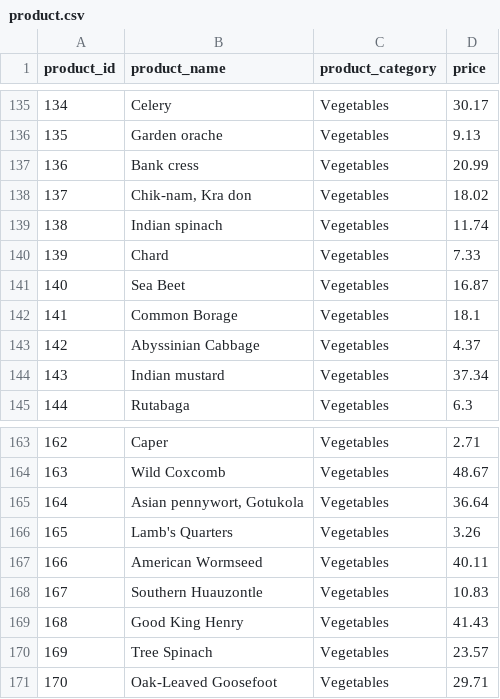
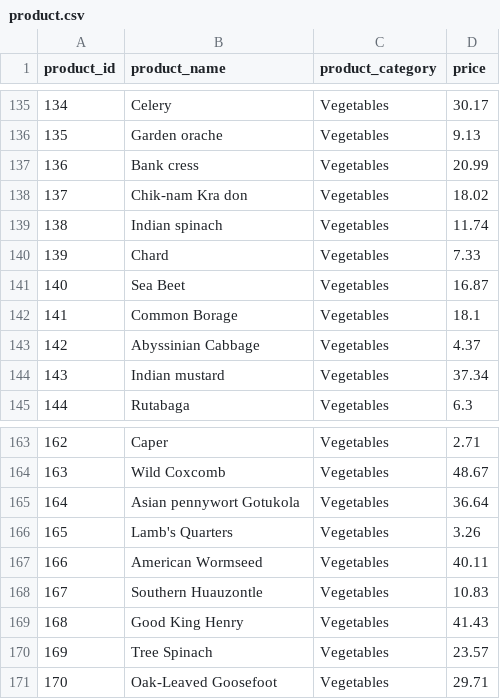
Before and after one commit to sampss/RevProject_3, a CSV file: src/resources/product.csv, drawn as a sheet; only a part is shown, gaps mark what is left out.

Commit message:
Cleaned some csv data, added bad data generator to Generator, completed trend Generators. Improvements could be extending types of trends that can be Generated and residual trend generation.

```diff
--- a/src/resources/product.csv
+++ b/src/resources/product.csv
@@ -137,3 +137,3 @@ product_id,product_name,product_category,price
 136,Bank cress,Vegetables,20.99
-137,"Chik-nam, Kra don",Vegetables,18.02
+137,Chik-nam Kra don,Vegetables,18.02
 138,Indian spinach,Vegetables,11.74
@@ -164,3 +164,3 @@ product_id,product_name,product_category,price
 163,Wild Coxcomb,Vegetables,48.67
-164,"Asian pennywort, Gotukola",Vegetables,36.64
+164,Asian pennywort Gotukola,Vegetables,36.64
 165,Lamb's Quarters,Vegetables,3.26
```
Also changed, not shown: src/resources/customer.csv, 1 other file.
